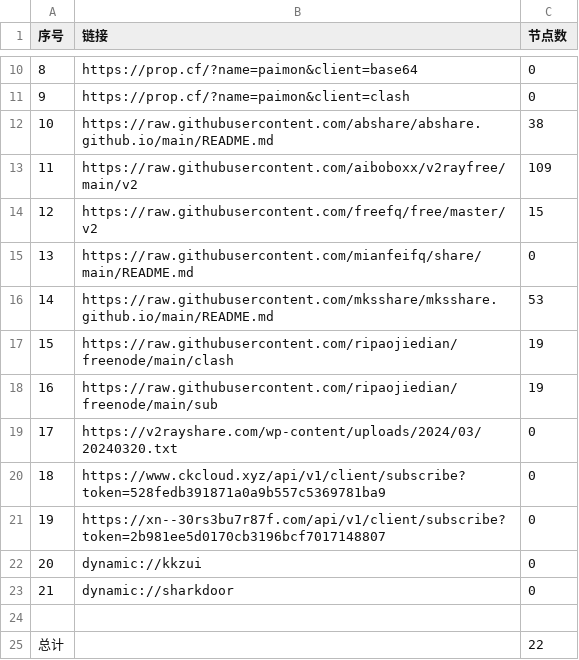
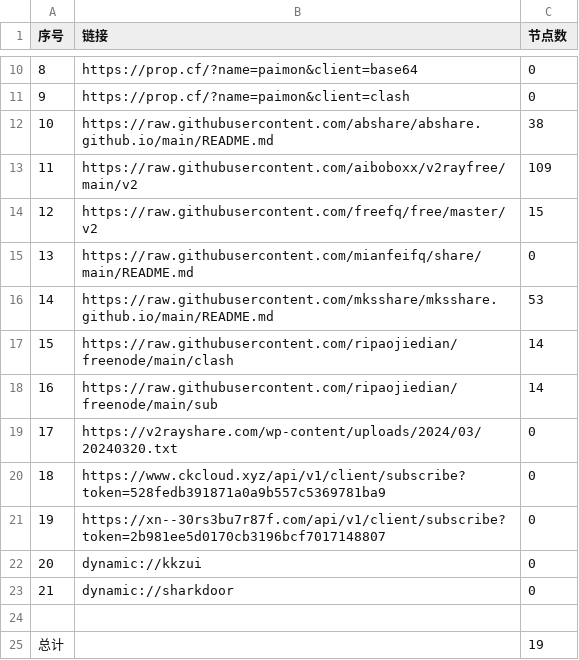
Before and after one commit to liuhtt/AutoMergePublicNodes, a CSV file: list_result.csv, drawn as a sheet; only a part is shown, gaps mark what is left out.

```diff
--- a/list_result.csv
+++ b/list_result.csv
@@ -16,4 +16,4 @@
 14,https://raw.githubusercontent.com/mksshare/mksshare.github.io/main/README.md,53
-15,https://raw.githubusercontent.com/ripaojiedian/freenode/main/clash,19
-16,https://raw.githubusercontent.com/ripaojiedian/freenode/main/sub,19
+15,https://raw.githubusercontent.com/ripaojiedian/freenode/main/clash,14
+16,https://raw.githubusercontent.com/ripaojiedian/freenode/main/sub,14
 17,https://v2rayshare.com/wp-content/uploads/2024/03/20240320.txt,0
@@ -24,2 +24,2 @@
 
-总计,,22
+总计,,19
```
Also changed, not shown: 7 other files.
